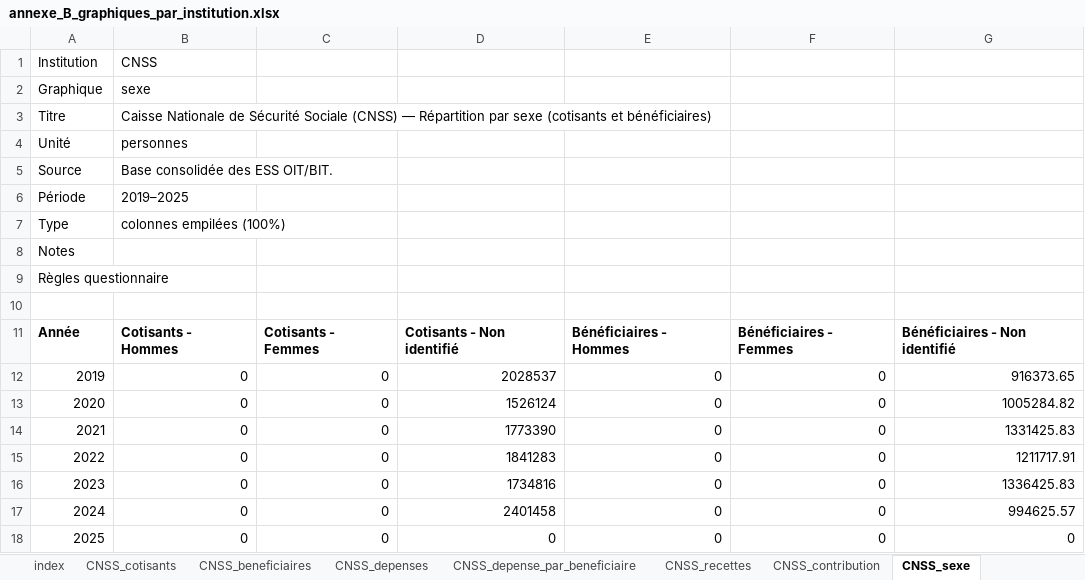
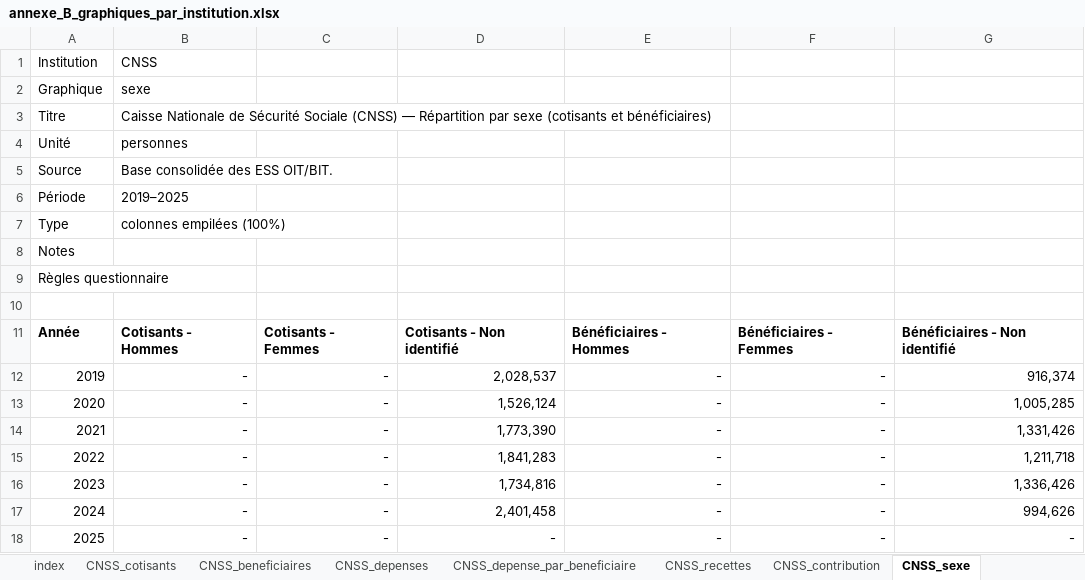
Before and after one commit to Mdiouf221/Bulletin_rdc_2026, an Excel workbook: 10_output/annexe_B_graphiques_par_institution.xlsx, sheet CNSS_sexe, drawn as a sheet; values as stored, in another font and other column widths than the file's, no borders; charts and pictures not drawn; the diff names each change by its address in the sheet, - before the commit and + after, or states it on an @@ line.

```diff
--- a/10_output/annexe_B_graphiques_par_institution.xlsx (sheet CNSS_sexe)
+++ b/10_output/annexe_B_graphiques_par_institution.xlsx (sheet CNSS_sexe)
-B12:B18: 0
+B12:B18: -
-C12:C18: 0
+C12:C18: -
-D12: 2028537
+D12: 2,028,537
-E12:E18: 0
+E12:E18: -
-F12:F18: 0
+F12:F18: -
-G12: 916373.65
+G12: 916,374
-D13: 1526124
+D13: 1,526,124
-G13: 1005284.82
+G13: 1,005,285
-D14: 1773390
+D14: 1,773,390
-G14: 1331425.83
+G14: 1,331,426
-D15: 1841283
+D15: 1,841,283
-G15: 1211717.91
+G15: 1,211,718
-D16: 1734816
+D16: 1,734,816
-G16: 1336425.83
+G16: 1,336,426
-D17: 2401458
+D17: 2,401,458
-G17: 994625.57
+G17: 994,626
-D18: 0
+D18: -
-G18: 0
+G18: -
```
Also changed, not shown: sheet CNSS_beneficiaires, sheet TRESOR_sexe, sheet CNSS_contribution, sheet CNSS_recettes, sheet CNSSAP_cotisants, sheet CNSS_depenses, 4 more sheets, charts or pictures, 06_sources/ESS/ESS_CNSS/ESS CNSS 2022.xlsm, 06_sources/ESS/ESS_CNSS/ESS CNSS 2024.xlsm, 49 other files.
